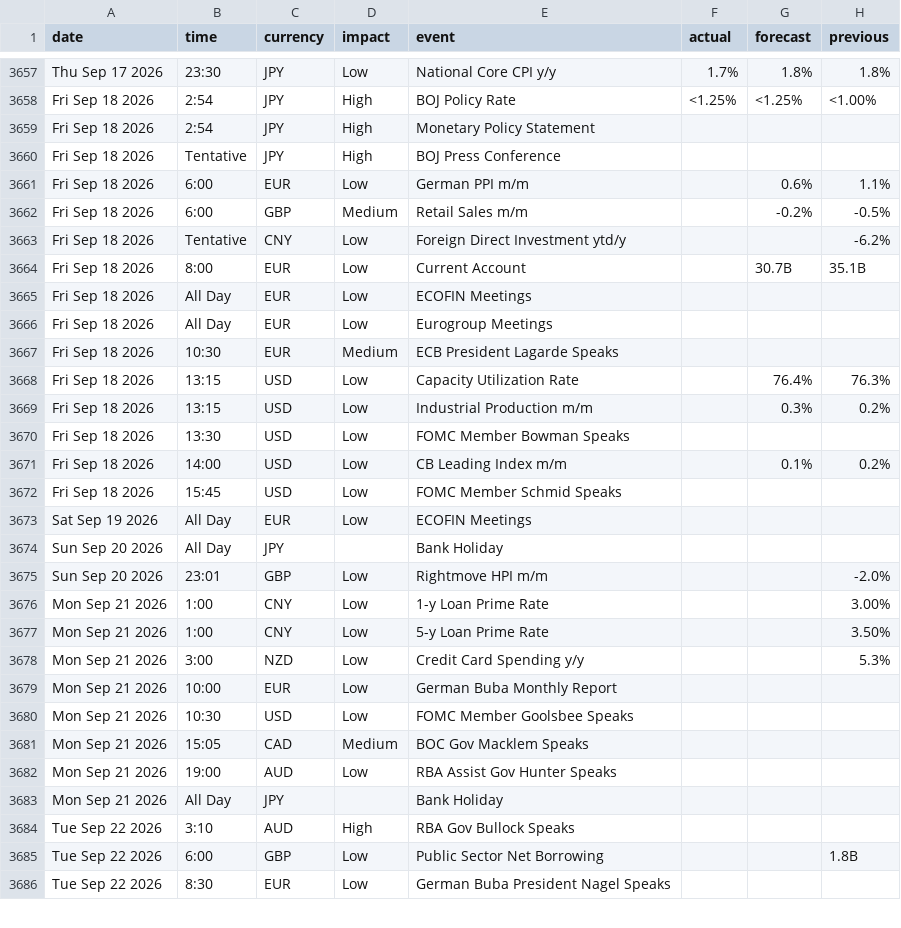
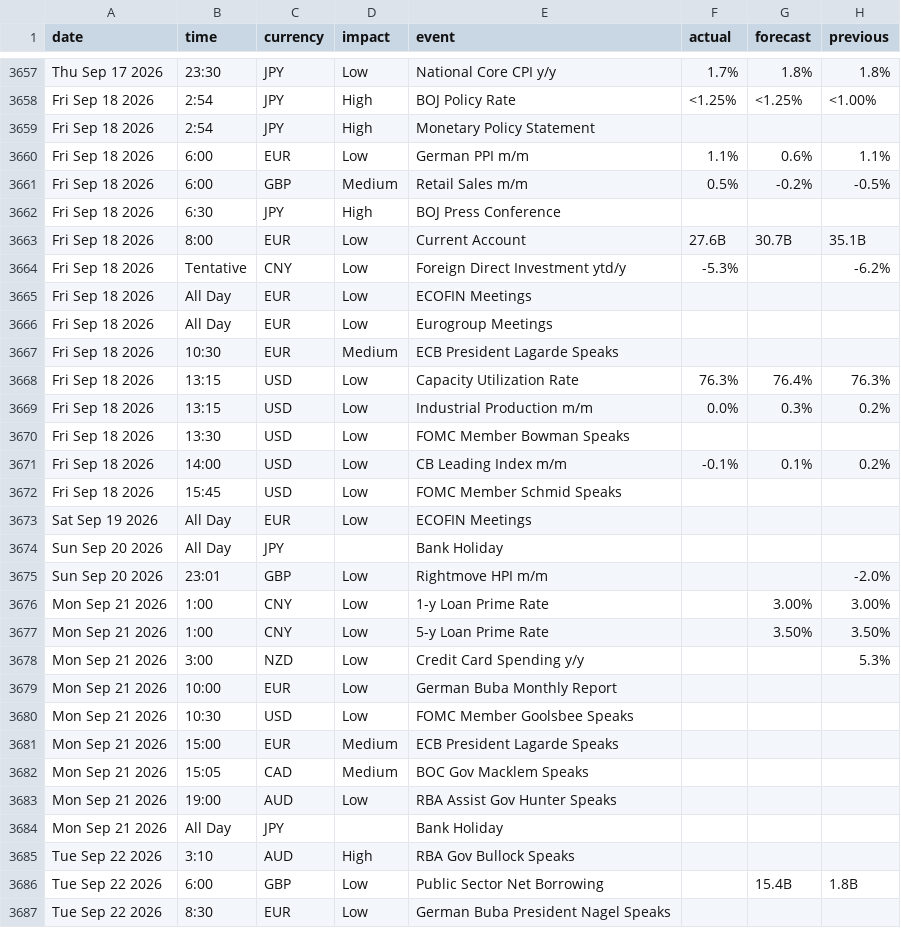
Before and after one commit to janickfarrell/forfac, a CSV file: forexfactory_calendar.csv, drawn as a sheet; only a part is shown, gaps mark what is left out; the diff covers the shown part only.

```diff
--- a/forexfactory_calendar.csv
+++ b/forexfactory_calendar.csv
@@ -3659,7 +3659,7 @@ Fri Sep 18 2026,2:54,JPY,High,BOJ Policy Rate,<1.25%,<1.25%,<1.00%
 Fri Sep 18 2026,2:54,JPY,High,Monetary Policy Statement,,,
-Fri Sep 18 2026,Tentative,JPY,High,BOJ Press Conference,,,
-Fri Sep 18 2026,6:00,EUR,Low,German PPI m/m,,0.6%,1.1%
-Fri Sep 18 2026,6:00,GBP,Medium,Retail Sales m/m,,-0.2%,-0.5%
-Fri Sep 18 2026,Tentative,CNY,Low,Foreign Direct Investment ytd/y,,,-6.2%
-Fri Sep 18 2026,8:00,EUR,Low,Current Account,,30.7B,35.1B
+Fri Sep 18 2026,6:00,EUR,Low,German PPI m/m,1.1%,0.6%,1.1%
+Fri Sep 18 2026,6:00,GBP,Medium,Retail Sales m/m,0.5%,-0.2%,-0.5%
+Fri Sep 18 2026,6:30,JPY,High,BOJ Press Conference,,,
+Fri Sep 18 2026,8:00,EUR,Low,Current Account,27.6B,30.7B,35.1B
+Fri Sep 18 2026,Tentative,CNY,Low,Foreign Direct Investment ytd/y,-5.3%,,-6.2%
 Fri Sep 18 2026,All Day,EUR,Low,ECOFIN Meetings,,,
@@ -3667,6 +3667,6 @@ Fri Sep 18 2026,All Day,EUR,Low,Eurogroup Meetings,,,
 Fri Sep 18 2026,10:30,EUR,Medium,ECB President Lagarde Speaks,,,
-Fri Sep 18 2026,13:15,USD,Low,Capacity Utilization Rate,,76.4%,76.3%
-Fri Sep 18 2026,13:15,USD,Low,Industrial Production m/m,,0.3%,0.2%
+Fri Sep 18 2026,13:15,USD,Low,Capacity Utilization Rate,76.3%,76.4%,76.3%
+Fri Sep 18 2026,13:15,USD,Low,Industrial Production m/m,0.0%,0.3%,0.2%
 Fri Sep 18 2026,13:30,USD,Low,FOMC Member Bowman Speaks,,,
-Fri Sep 18 2026,14:00,USD,Low,CB Leading Index m/m,,0.1%,0.2%
+Fri Sep 18 2026,14:00,USD,Low,CB Leading Index m/m,-0.1%,0.1%,0.2%
 Fri Sep 18 2026,15:45,USD,Low,FOMC Member Schmid Speaks,,,
@@ -3675,4 +3675,4 @@ Sun Sep 20 2026,All Day,JPY,,Bank Holiday,,,
 Sun Sep 20 2026,23:01,GBP,Low,Rightmove HPI m/m,,,-2.0%
-Mon Sep 21 2026,1:00,CNY,Low,1-y Loan Prime Rate,,,3.00%
-Mon Sep 21 2026,1:00,CNY,Low,5-y Loan Prime Rate,,,3.50%
+Mon Sep 21 2026,1:00,CNY,Low,1-y Loan Prime Rate,,3.00%,3.00%
+Mon Sep 21 2026,1:00,CNY,Low,5-y Loan Prime Rate,,3.50%,3.50%
 Mon Sep 21 2026,3:00,NZD,Low,Credit Card Spending y/y,,,5.3%
@@ -3680,2 +3680,3 @@ Mon Sep 21 2026,10:00,EUR,Low,German Buba Monthly Report,,,
 Mon Sep 21 2026,10:30,USD,Low,FOMC Member Goolsbee Speaks,,,
+Mon Sep 21 2026,15:00,EUR,Medium,ECB President Lagarde Speaks,,,
 Mon Sep 21 2026,15:05,CAD,Medium,BOC Gov Macklem Speaks,,,
@@ -3684,3 +3685,3 @@ Mon Sep 21 2026,All Day,JPY,,Bank Holiday,,,
 Tue Sep 22 2026,3:10,AUD,High,RBA Gov Bullock Speaks,,,
-Tue Sep 22 2026,6:00,GBP,Low,Public Sector Net Borrowing,,,1.8B
+Tue Sep 22 2026,6:00,GBP,Low,Public Sector Net Borrowing,,15.4B,1.8B
 Tue Sep 22 2026,8:30,EUR,Low,German Buba President Nagel Speaks,,,
```
Also changed, not shown: 5 added rows, 4 removed rows and 42 edited cells elsewhere in this file.
